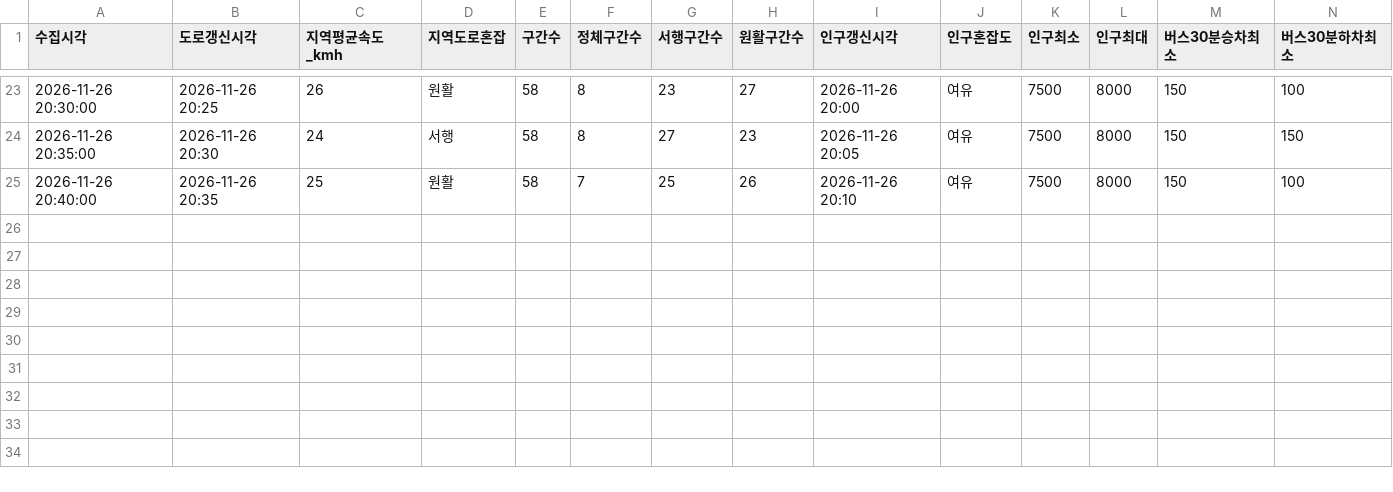
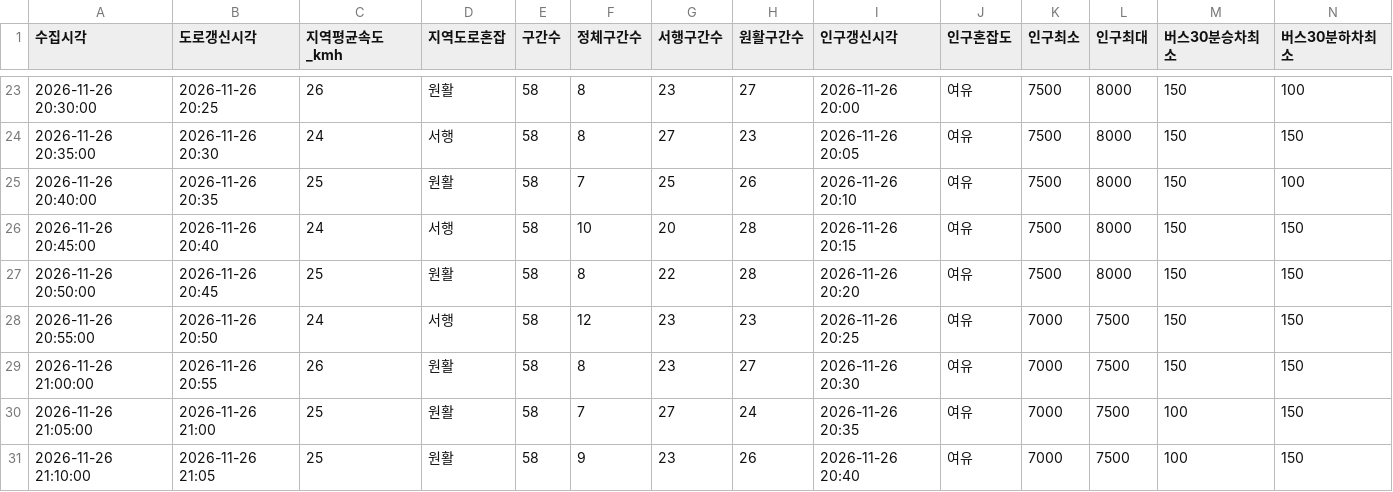
Before and after one commit to emma990622-lgtm/olpark-collector, a CSV file: data/2026-11-26_baseline_1849/summary.csv, drawn as a sheet; only a part is shown, gaps mark what is left out; rows hold the shown columns only; the diff names each change by its address in the sheet, - before the commit and + after, or states it on an @@ line.

```diff
--- a/data/2026-11-26_baseline_1849/summary.csv
+++ b/data/2026-11-26_baseline_1849/summary.csv
+row 26: 2026-11-26 20:45:00 | 2026-11-26 20:40 | 24 | 서행 | 58 | 10 | 20 | 28 | 2026-11-26 20:15 | 여유 | 7500 | 8000 | 150 | 150
+row 27: 2026-11-26 20:50:00 | 2026-11-26 20:45 | 25 | 원활 | 58 | 8 | 22 | 28 | 2026-11-26 20:20 | 여유 | 7500 | 8000 | 150 | 150
+row 28: 2026-11-26 20:55:00 | 2026-11-26 20:50 | 24 | 서행 | 58 | 12 | 23 | 23 | 2026-11-26 20:25 | 여유 | 7000 | 7500 | 150 | 150
+row 29: 2026-11-26 21:00:00 | 2026-11-26 20:55 | 26 | 원활 | 58 | 8 | 23 | 27 | 2026-11-26 20:30 | 여유 | 7000 | 7500 | 150 | 150
+row 30: 2026-11-26 21:05:00 | 2026-11-26 21:00 | 25 | 원활 | 58 | 7 | 27 | 24 | 2026-11-26 20:35 | 여유 | 7000 | 7500 | 100 | 150
+row 31: 2026-11-26 21:10:00 | 2026-11-26 21:05 | 25 | 원활 | 58 | 9 | 23 | 26 | 2026-11-26 20:40 | 여유 | 7000 | 7500 | 100 | 150
```
Also changed, not shown: 3 other files.
